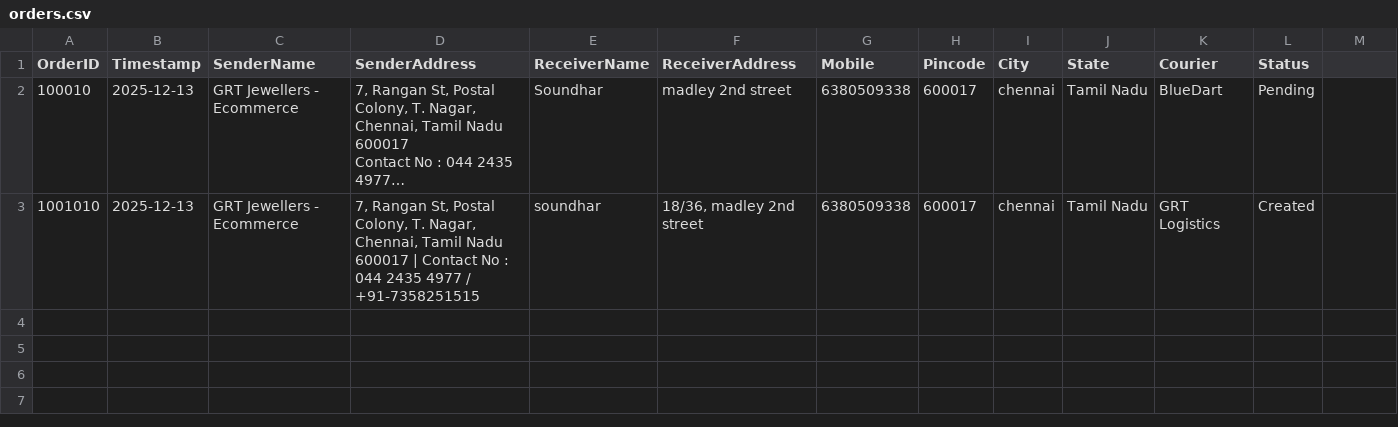
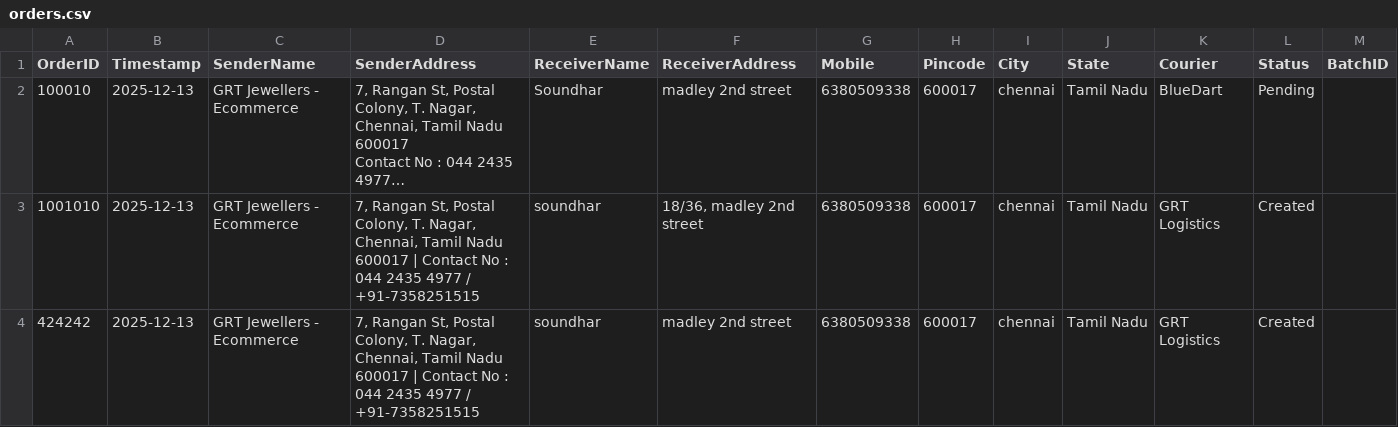
Before and after one commit to AdminSoundhar/GRT-Courier-Manager, a CSV file: orders.csv, drawn as a sheet; long unchanged cells end in …; the diff names each change by its address in the sheet, - before the commit and + after, or states it on an @@ line.

Commit message:
Add Order 424242

```diff
--- a/orders.csv
+++ b/orders.csv
-M1: (empty)
+M1: BatchID
+row 4: 424242 | 2025-12-13 | GRT Jewellers - Ecommerce | 7, Rangan St, Postal Colony, T. Nagar, Chennai, Tamil Nadu 600017 | Contact No : 044 2435 4977 / +91-7358251515 | soundhar | madley 2nd street | 6380509338 | 600017 | chennai | Tamil Nadu | GRT Logistics | Created
```
